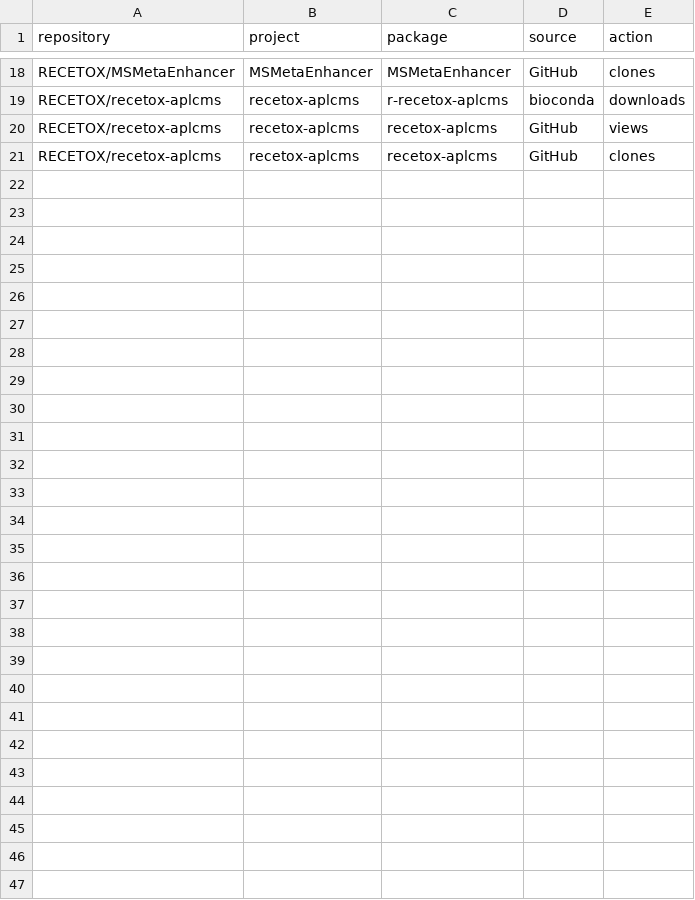
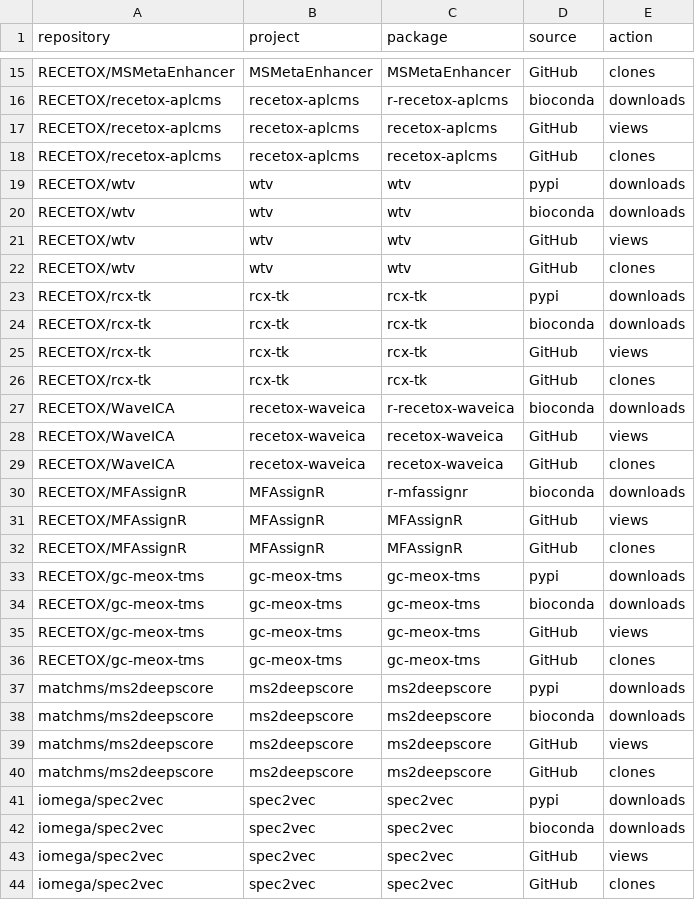
Before and after one commit to RECETOX/specdatri_reporting, a TSV file: repository_list.tsv, drawn as a sheet; only a part is shown, gaps mark what is left out; the diff covers the shown part only; the diff names each change by its address in the sheet, - before the commit and + after, or states it on an @@ line.

Commit message:
further updated repo list

```diff
--- a/repository_list.tsv
+++ b/repository_list.tsv
+row 19: RECETOX/wtv | wtv | wtv | pypi | downloads
+row 20: RECETOX/wtv | wtv | wtv | bioconda | downloads
+row 21: RECETOX/wtv | wtv | wtv | GitHub | views
+row 22: RECETOX/wtv | wtv | wtv | GitHub | clones
+row 23: RECETOX/rcx-tk | rcx-tk | rcx-tk | pypi | downloads
+row 24: RECETOX/rcx-tk | rcx-tk | rcx-tk | bioconda | downloads
+row 25: RECETOX/rcx-tk | rcx-tk | rcx-tk | GitHub | views
+row 26: RECETOX/rcx-tk | rcx-tk | rcx-tk | GitHub | clones
+row 27: RECETOX/WaveICA | recetox-waveica | r-recetox-waveica | bioconda | downloads
+row 28: RECETOX/WaveICA | recetox-waveica | recetox-waveica | GitHub | views
+row 29: RECETOX/WaveICA | recetox-waveica | recetox-waveica | GitHub | clones
+row 30: RECETOX/MFAssignR | MFAssignR | r-mfassignr | bioconda | downloads
+row 31: RECETOX/MFAssignR | MFAssignR | MFAssignR | GitHub | views
+row 32: RECETOX/MFAssignR | MFAssignR | MFAssignR | GitHub | clones
+row 33: RECETOX/gc-meox-tms | gc-meox-tms | gc-meox-tms | pypi | downloads
+row 34: RECETOX/gc-meox-tms | gc-meox-tms | gc-meox-tms | bioconda | downloads
+row 35: RECETOX/gc-meox-tms | gc-meox-tms | gc-meox-tms | GitHub | views
+row 36: RECETOX/gc-meox-tms | gc-meox-tms | gc-meox-tms | GitHub | clones
+row 37: matchms/ms2deepscore | ms2deepscore | ms2deepscore | pypi | downloads
+row 38: matchms/ms2deepscore | ms2deepscore | ms2deepscore | bioconda | downloads
+row 39: matchms/ms2deepscore | ms2deepscore | ms2deepscore | GitHub | views
+row 40: matchms/ms2deepscore | ms2deepscore | ms2deepscore | GitHub | clones
+row 41: iomega/spec2vec | spec2vec | spec2vec | pypi | downloads
+row 42: iomega/spec2vec | spec2vec | spec2vec | bioconda | downloads
+row 43: iomega/spec2vec | spec2vec | spec2vec | GitHub | views
+row 44: iomega/spec2vec | spec2vec | spec2vec | GitHub | clones
```
Also changed, not shown: 3 removed rows elsewhere in this file.
